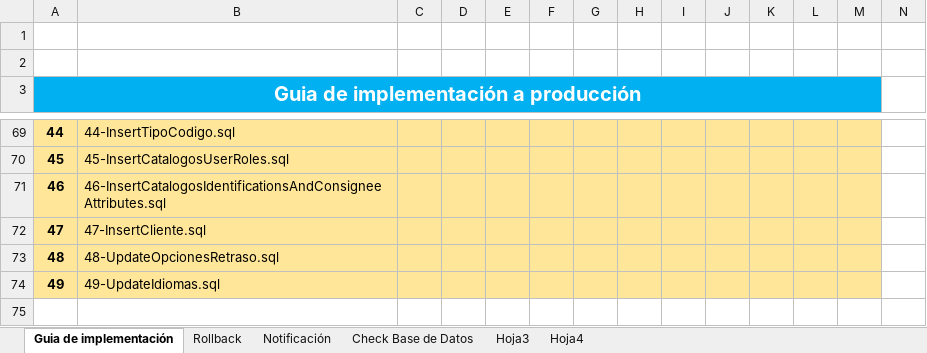
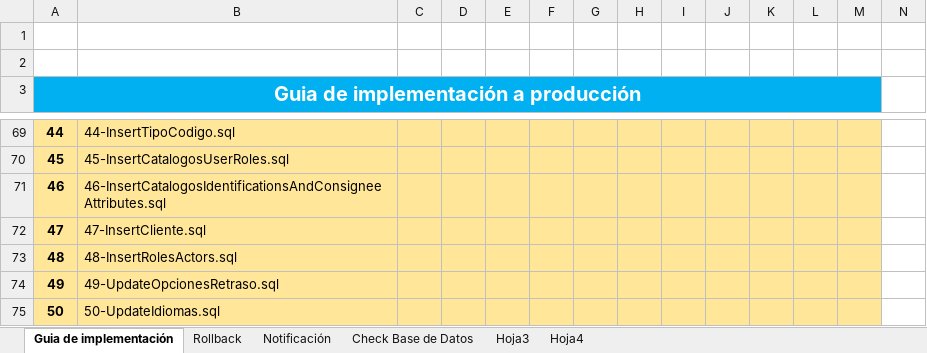
Before and after one commit to systems12-logiztik/ScriptsEntidades, an Excel workbook: Guias Produccion/HU-55188.xlsx, sheet Guia de implementación, drawn as a sheet; only a part is shown, gaps mark what is left out; values as stored, in another font and other column widths than the file's, no borders; charts and pictures not drawn; rows hold the shown columns only; the diff names each change by its address in the sheet, - before the commit and + after, or states it on an @@ line.

```diff
--- a/Guias Produccion/HU-55188.xlsx (sheet Guia de implementación)
+++ b/Guias Produccion/HU-55188.xlsx (sheet Guia de implementación)
-B73: 48-UpdateOpcionesRetraso.sql
+B73: 48-InsertRolesActors.sql
-B74: 49-UpdateIdiomas.sql
+B74: 49-UpdateOpcionesRetraso.sql
+row 75: 50 | 50-UpdateIdiomas.sql
```
Also changed, not shown: charts or pictures, 5 other files.
